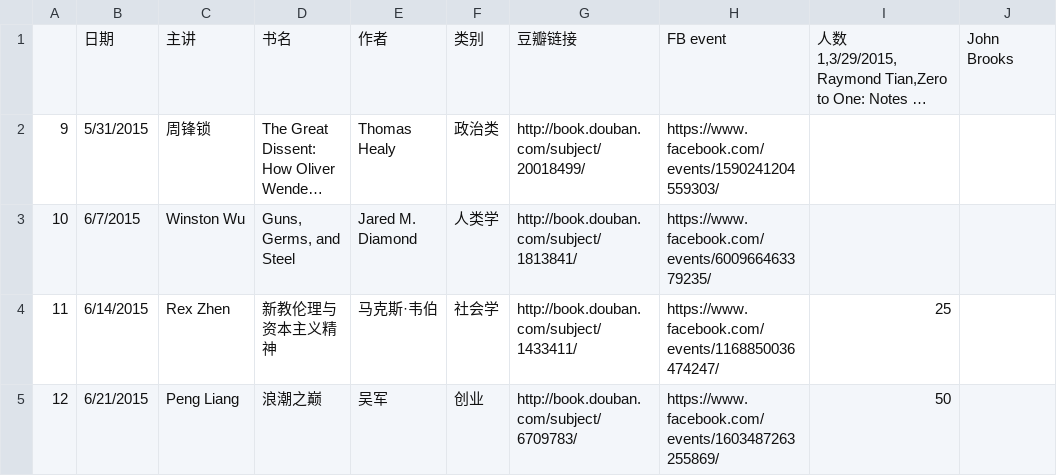
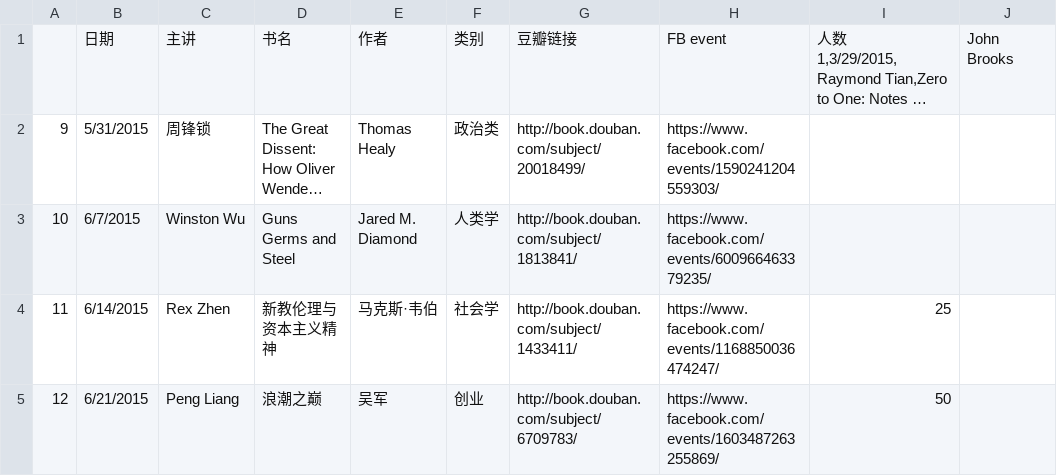
Before and after one commit to valleyrain-org/www-old, a CSV file: sheet1.csv, drawn as a sheet; only a part is shown; long unchanged cells end in …; the diff names each change by its address in the sheet, - before the commit and + after, or states it on an @@ line.

Commit message:
Update sheet1.csv

```diff
--- a/sheet1.csv
+++ b/sheet1.csv
-D3: Guns, Germs, and Steel
+D3: Guns Germs and Steel
```
